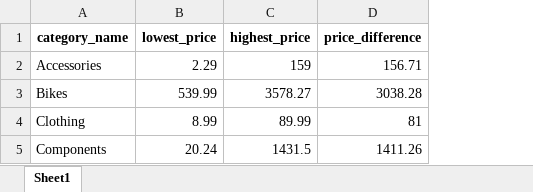
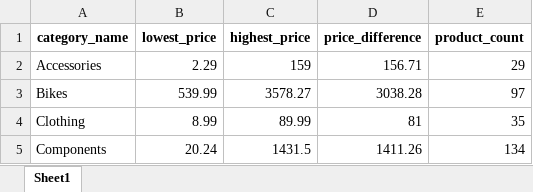
Before and after one commit to Eric-Baldwin/Adventure-Works, an Excel workbook: excel_reports/product_category.xlsx, sheet Sheet1, drawn as a sheet; values as stored, in another font and other column widths than the file's, no borders; the diff names each change by its address in the sheet, - before the commit and + after, or states it on an @@ line.

```diff
--- a/excel_reports/product_category.xlsx (sheet Sheet1)
+++ b/excel_reports/product_category.xlsx (sheet Sheet1)
+column E (product_count), rows 2-5: 29 | 97 | 35 | 134
```
Also changed, not shown: excel_reports/count_employees.xlsx, excel_reports/initial_report.xlsx, 6 other files.
